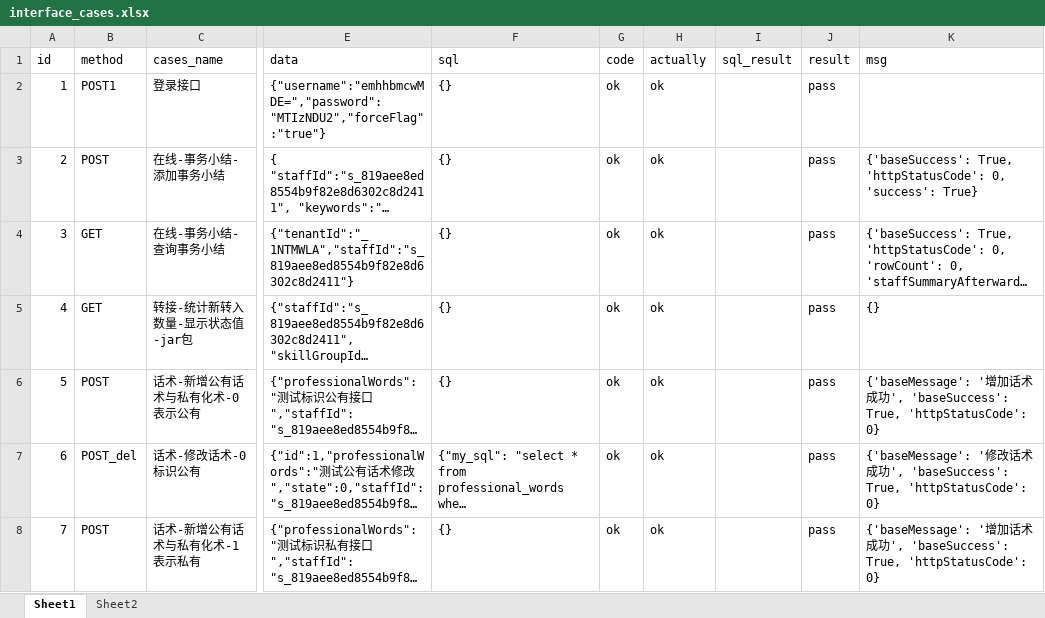
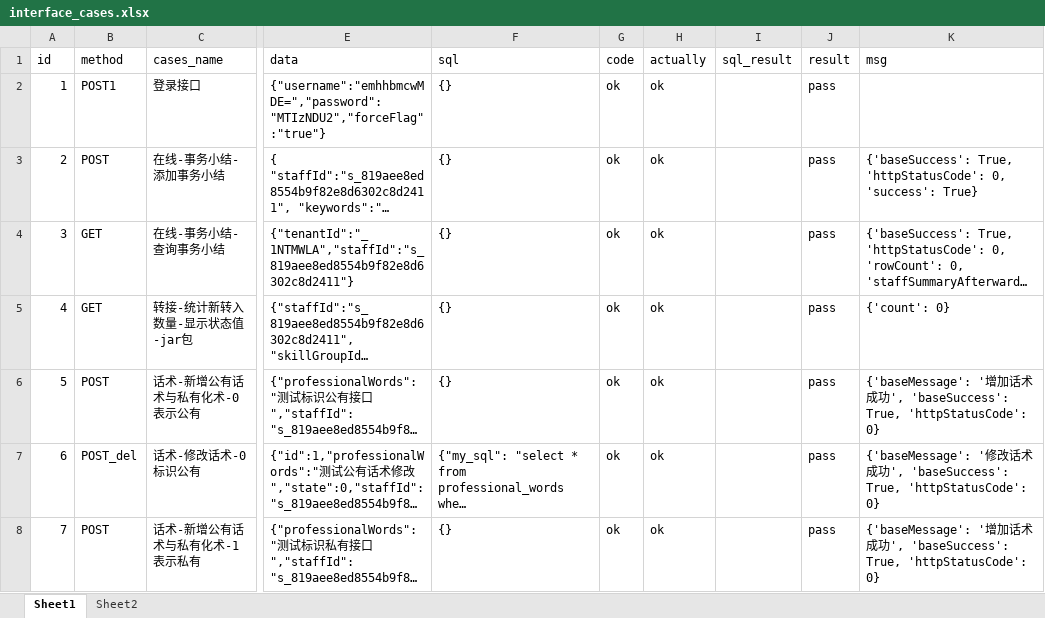
Before and after one commit to zhanggh8023/pythonclass, an Excel workbook: interface_atuo_cases0508/test_data/interface_cases.xlsx, sheet Sheet1, drawn as a sheet; only a part is shown, gaps mark what is left out; long unchanged cells end in …; values as stored, in another font and other column widths than the file's, no borders; the diff covers the shown part only; the diff names each change by its address in the sheet, - before the commit and + after, or states it on an @@ line.

```diff
--- a/interface_atuo_cases0508/test_data/interface_cases.xlsx (sheet Sheet1)
+++ b/interface_atuo_cases0508/test_data/interface_cases.xlsx (sheet Sheet1)
-K5 (msg): {}
+K5 (msg): {'count': 0}
```
Also changed, not shown: 15 added rows, 1 moved row, 18 edited cells and row numbers in column A elsewhere in this sheet, sheet Sheet2, interface_atuo_cases0508/test_data/interface_cases1.xlsx, 10 other files.
